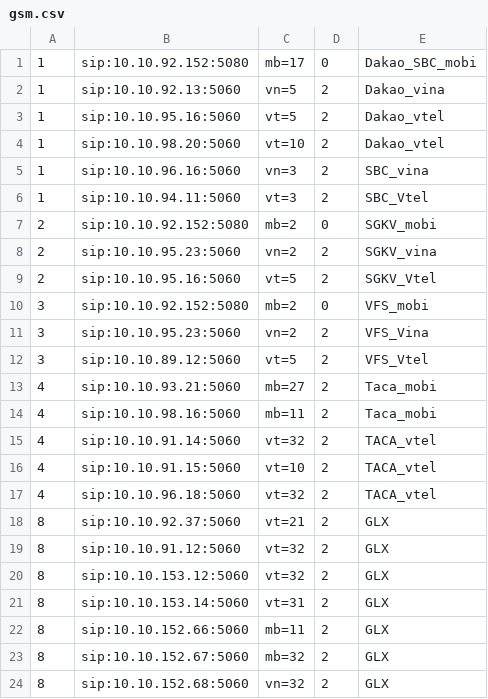
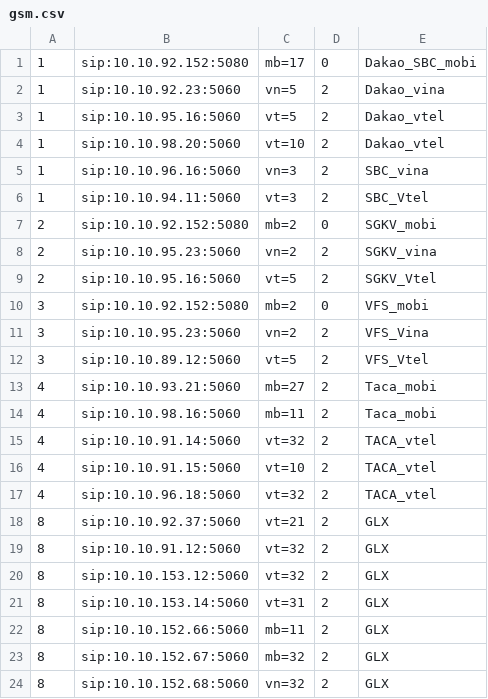
Before and after one commit to devops-itcs/CONFIG-CHANNEL-SIP-94.128, a CSV file: gsm.csv, drawn as a sheet.

Commit message:
Update gsm.csv

```diff
--- a/gsm.csv
+++ b/gsm.csv
@@ -1,3 +1,3 @@
 1,sip:10.10.92.152:5080,mb=17,0,Dakao_SBC_mobi
-1,sip:10.10.92.13:5060,vn=5,2,Dakao_vina
+1,sip:10.10.92.23:5060,vn=5,2,Dakao_vina
 1,sip:10.10.95.16:5060,vt=5,2,Dakao_vtel
```
